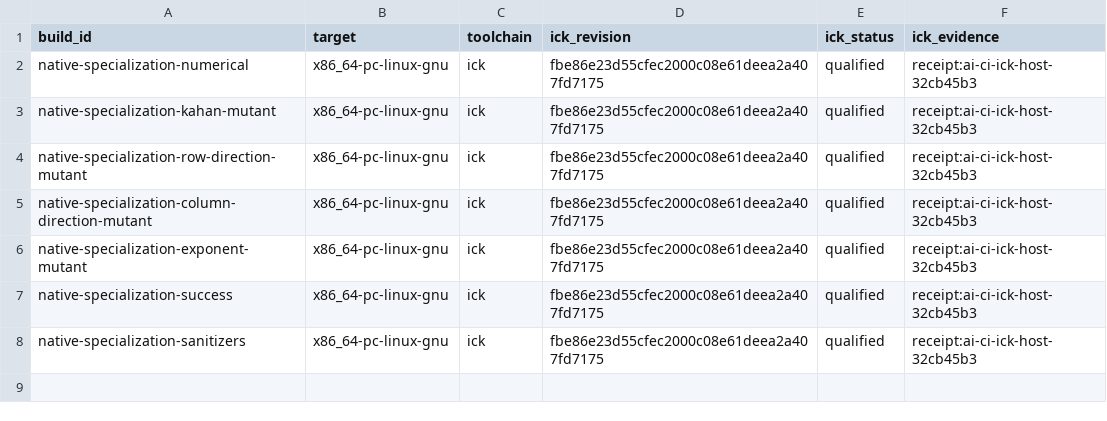
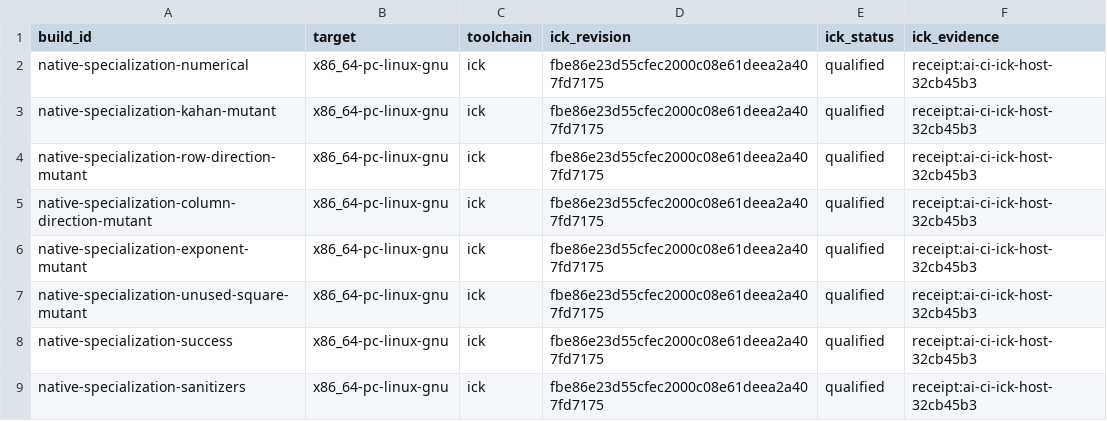
Before and after one commit to isomorphismes/algebraic-variety-explorer-mobile, a TSV file: ci/native-specialization-toolchain.tsv, drawn as a sheet.

```diff
--- a/ci/native-specialization-toolchain.tsv
+++ b/ci/native-specialization-toolchain.tsv
@@ -6,2 +6,3 @@ native-specialization-column-direction-mutant	x86_64-pc-linux-gnu	ick	fbe86e23d5
 native-specialization-exponent-mutant	x86_64-pc-linux-gnu	ick	fbe86e23d55cfec2000c08e61deea2a407fd7175	qualified	receipt:ai-ci-ick-host-32cb45b3
+native-specialization-unused-square-mutant	x86_64-pc-linux-gnu	ick	fbe86e23d55cfec2000c08e61deea2a407fd7175	qualified	receipt:ai-ci-ick-host-32cb45b3
 native-specialization-success	x86_64-pc-linux-gnu	ick	fbe86e23d55cfec2000c08e61deea2a407fd7175	qualified	receipt:ai-ci-ick-host-32cb45b3
```
Also changed, not shown: 22 other files.
